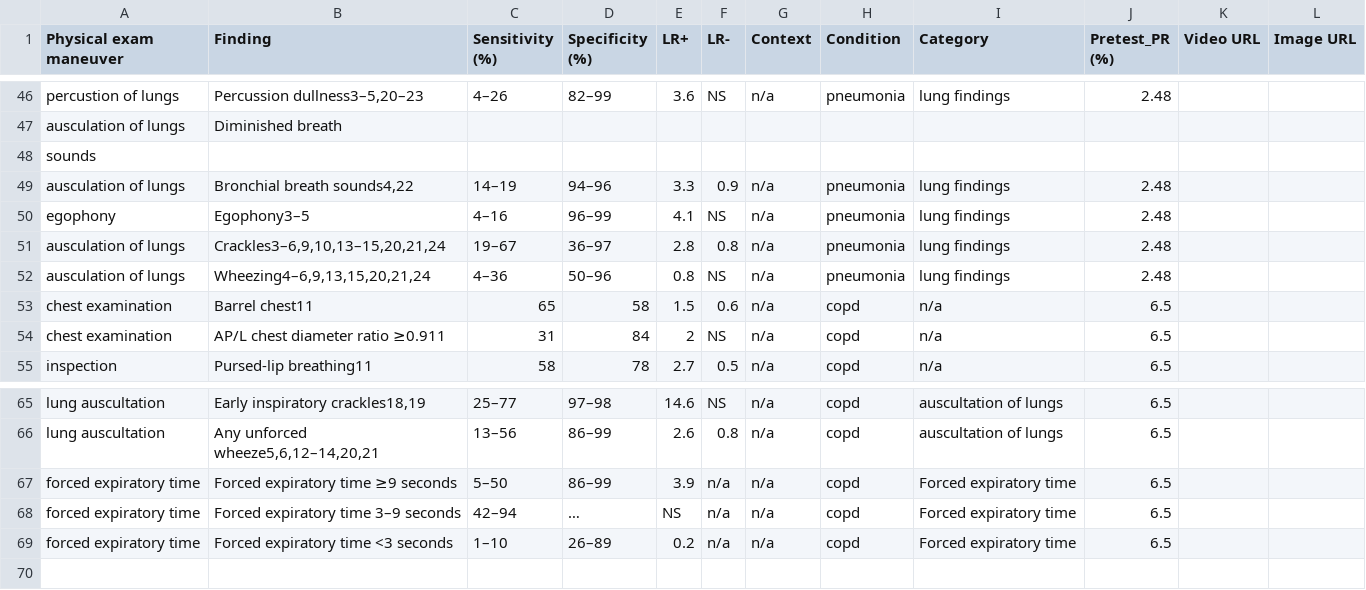
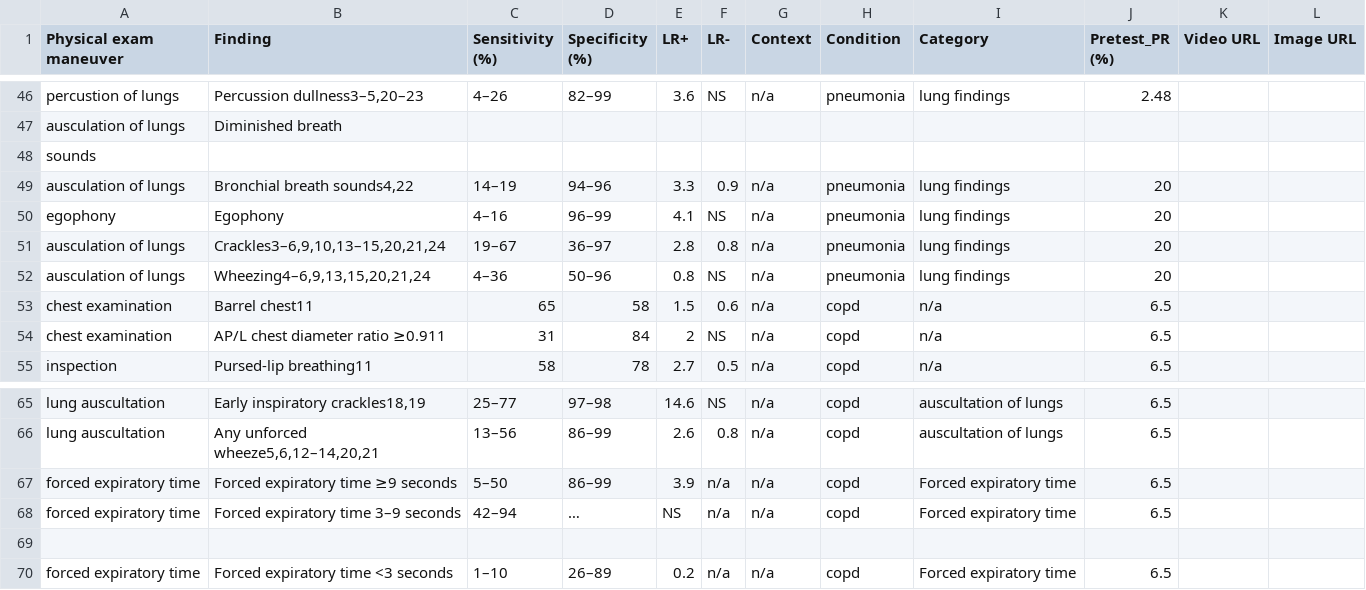
Before and after one commit to cbreamer/BedsideDx, a CSV file: Extracted_phys_exam-updated.csv, drawn as a sheet; only a part is shown, gaps mark what is left out.

Commit message:
Update Extracted_phys_exam-updated.csv
updated pretest for pneumonia to 20%

```diff
--- a/Extracted_phys_exam-updated.csv
+++ b/Extracted_phys_exam-updated.csv
@@ -48,6 +48,6 @@ ausculation of lungs,Diminished breath,,,,,,,,,,
 sounds,,,,,,,,,,,
-ausculation of lungs,"Bronchial breath sounds4,22",14–19,94–96,3.3,0.9,n/a,pneumonia,lung findings,2.48,,
-egophony,Egophony3–5,4–16,96–99,4.1,NS,n/a,pneumonia,lung findings,2.48,,
-ausculation of lungs,"Crackles3–6,9,10,13–15,20,21,24",19–67,36–97,2.8,0.8,n/a,pneumonia,lung findings,2.48,,
-ausculation of lungs,"Wheezing4–6,9,13,15,20,21,24",4–36,50–96,0.8,NS,n/a,pneumonia,lung findings,2.48,,
+ausculation of lungs,"Bronchial breath sounds4,22",14–19,94–96,3.3,0.9,n/a,pneumonia,lung findings,20,,
+egophony,Egophony,4–16,96–99,4.1,NS,n/a,pneumonia,lung findings,20,,
+ausculation of lungs,"Crackles3–6,9,10,13–15,20,21,24",19–67,36–97,2.8,0.8,n/a,pneumonia,lung findings,20,,
+ausculation of lungs,"Wheezing4–6,9,13,15,20,21,24",4–36,50–96,0.8,NS,n/a,pneumonia,lung findings,20,,
 chest examination,Barrel chest11,65,58,1.5,0.6,n/a,copd,n/a,6.5,,
@@ -68,2 +68,3 @@ forced expiratory time,Forced expiratory time ≥9 seconds,5–50,86–99,3.9,n/
 forced expiratory time,Forced expiratory time 3–9 seconds,42–94,…,NS,n/a,n/a,copd,Forced expiratory time,6.5,,
+
 forced expiratory time,Forced expiratory time <3 seconds,1–10,26–89,0.2,n/a,n/a,copd,Forced expiratory time,6.5,,
```
